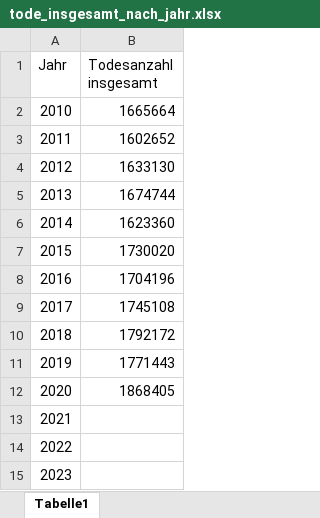
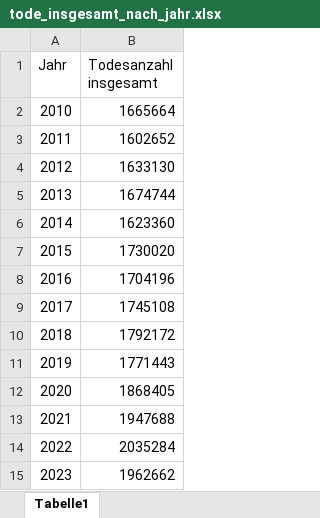
Before and after one commit to D355I/Health-Analytics-mit-Streamlit-Data-Science-Projekt, an Excel workbook: data/cleaned_data/final_cleaned/final_cleaned_insgesamt/tode_insgesamt_nach_jahr.xlsx, sheet Tabelle1, drawn as a sheet; values as stored, in another font and other column widths than the file's, no borders; table styles not drawn; the diff names each change by its address in the sheet, - before the commit and + after, or states it on an @@ line.

```diff
--- a/data/cleaned_data/final_cleaned/final_cleaned_insgesamt/tode_insgesamt_nach_jahr.xlsx (sheet Tabelle1)
+++ b/data/cleaned_data/final_cleaned/final_cleaned_insgesamt/tode_insgesamt_nach_jahr.xlsx (sheet Tabelle1)
-B13 (Todesanzahl insgesamt): (empty)
+B13 (Todesanzahl insgesamt): 1947688
-B14 (Todesanzahl insgesamt): (empty)
+B14 (Todesanzahl insgesamt): 2035284
-B15 (Todesanzahl insgesamt): (empty)
+B15 (Todesanzahl insgesamt): 1962662
```
Also changed, not shown: 4 other files.
